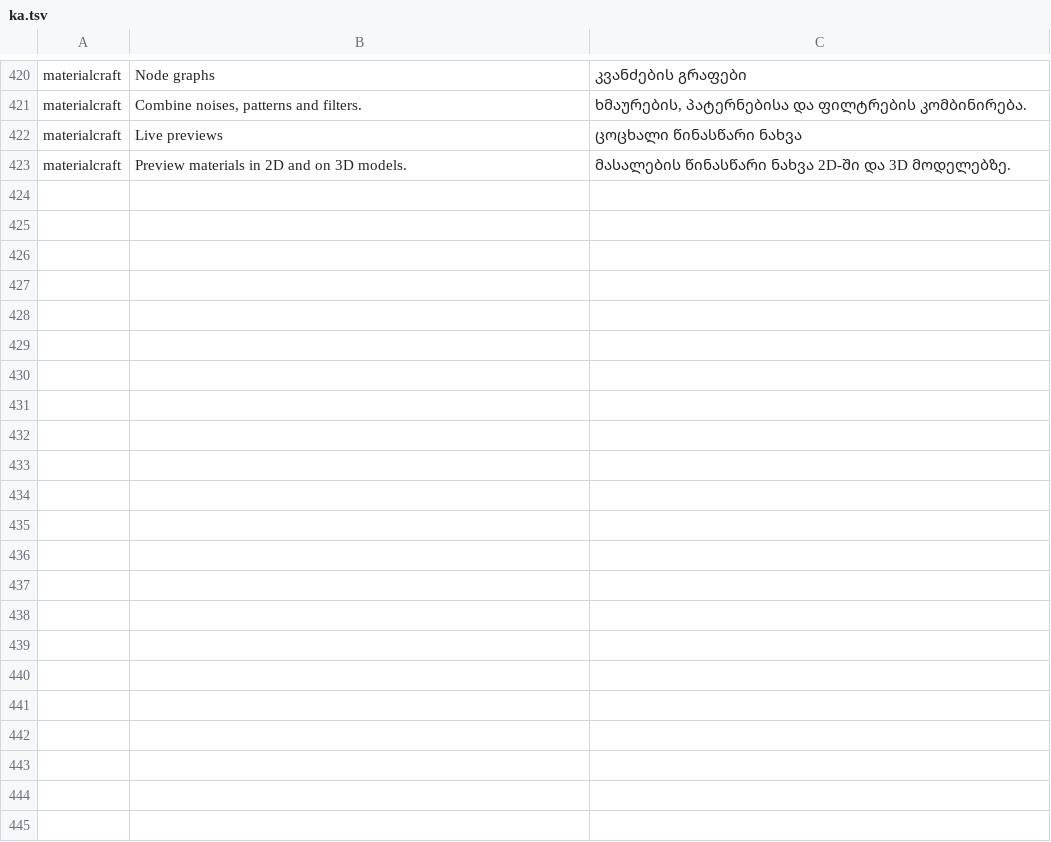
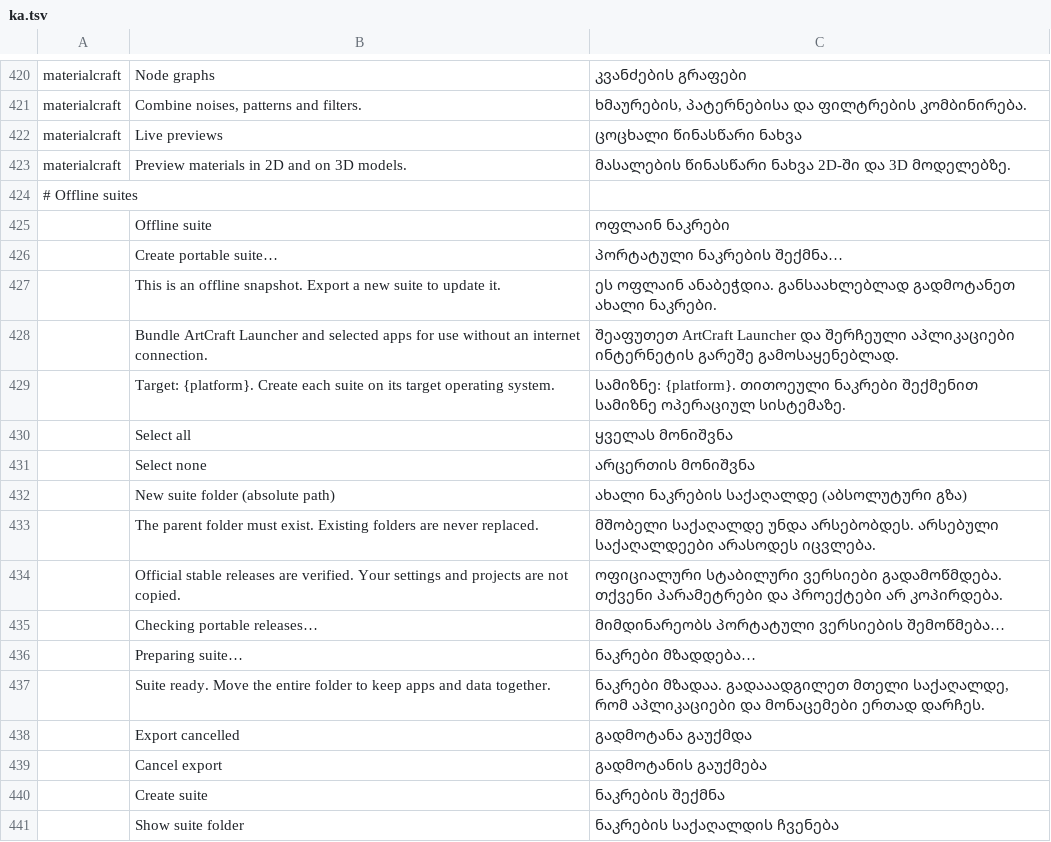
Before and after one commit to storytold/craft-launcher, a TSV file: crates/ui-egui/src/i18n/ka.tsv, drawn as a sheet; only a part is shown, gaps mark what is left out; the diff names each change by its address in the sheet, - before the commit and + after, or states it on an @@ line.

Commit message:
fix after the rebase + review: verify the payload digest before a suite app runs
- The rebase: main moved the Settings sections (the suite entry now a
  sheet::panel next to language), reworked the download guards (kept),
  gained craft-quit and the pins field, and turned self_install into a
  shared OnceLock - a suite pins it to None so self-update stays off.
  fetch_resuming grew a max argument; Installed grew three fields; the
  i18n catalogs gained ka and zh-TW, both translated for the suite keys.
- FredApps' review point: the export recorded the downloaded archive's
  SHA256SUMS digest, but launch never verified anything. The manifest now
  records the digest of the unpacked payload (payload_digest: the bundle's
  inner executable on macOS, the file elsewhere - the same function on
  both sides), and launch refuses with 'does not match the suite manifest'
  before anything runs. Regression test swaps the payload after export and
  expects the refusal; a matching digest proceeds to the spawn.
- The zip guards (traversal, symlinks, aliases, duplicate names, bombs),
  the published-checksum requirement and the LICENSE file were already in
  place and tested (zip_refuses_* tests, the archive fixture).

```diff
--- a/crates/ui-egui/src/i18n/ka.tsv
+++ b/crates/ui-egui/src/i18n/ka.tsv
+row 424: # Offline suites
+row 425:  | Offline suite | ოფლაინ ნაკრები
+row 426:  | Create portable suite… | პორტატული ნაკრების შექმნა…
+row 427:  | This is an offline snapshot. Export a new suite to update it. | ეს ოფლაინ ანაბეჭდია. განსაახლებლად გადმოტანეთ ახალი ნაკრები.
+row 428:  | Bundle ArtCraft Launcher and selected apps for use without an internet connection. | შეაფუთეთ ArtCraft Launcher და შერჩეული აპლიკაციები ინტერნეტის გარეშე გამოსაყენებლად.
+row 429:  | Target: {platform}. Create each suite on its target operating system. | სამიზნე: {platform}. თითოეული ნაკრები შექმენით სამიზნე ოპერაციულ სისტემაზე.
+row 430:  | Select all | ყველას მონიშვნა
+row 431:  | Select none | არცერთის მონიშვნა
+row 432:  | New suite folder (absolute path) | ახალი ნაკრების საქაღალდე (აბსოლუტური გზა)
+row 433:  | The parent folder must exist. Existing folders are never replaced. | მშობელი საქაღალდე უნდა არსებობდეს. არსებული საქაღალდეები არასოდეს იცვლება.
+row 434:  | Official stable releases are verified. Your settings and projects are not copied. | ოფიციალური სტაბილური ვერსიები გადამოწმდება. თქვენი პარამეტრები და პროექტები არ კოპირდება.
+row 435:  | Checking portable releases… | მიმდინარეობს პორტატული ვერსიების შემოწმება…
+row 436:  | Preparing suite… | ნაკრები მზადდება…
+row 437:  | Suite ready. Move the entire folder to keep apps and data together. | ნაკრები მზადაა. გადააადგილეთ მთელი საქაღალდე, რომ აპლიკაციები და მონაცემები ერთად დარჩეს.
+row 438:  | Export cancelled | გადმოტანა გაუქმდა
+row 439:  | Cancel export | გადმოტანის გაუქმება
+row 440:  | Create suite | ნაკრების შექმნა
+row 441:  | Show suite folder | ნაკრების საქაღალდის ჩვენება
```
Also changed, not shown: crates/ui-egui/src/i18n/de.tsv, crates/ui-egui/src/i18n/fr.tsv, 35 other files.
